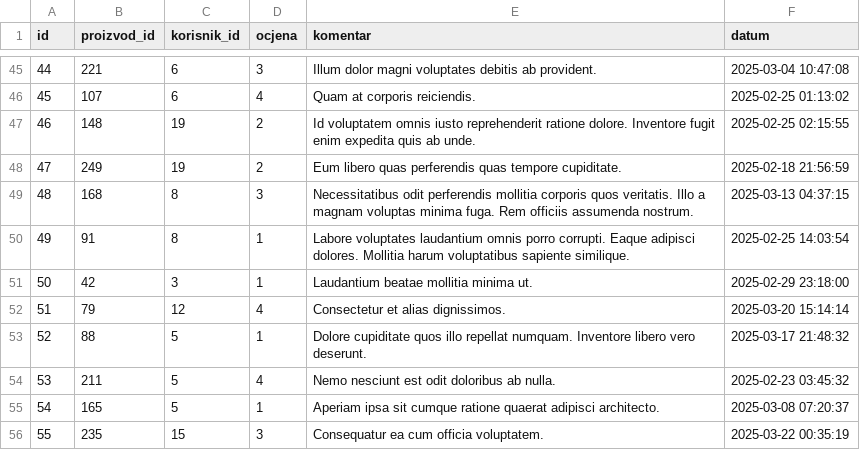
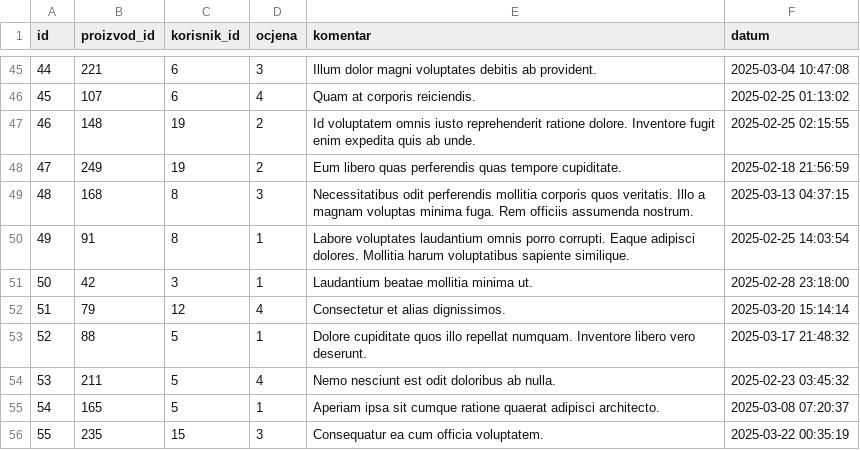
Before and after one commit to denisbeletic/BP1-vodenje-web-trgovine, a CSV file: data/recenzija.csv, drawn as a sheet; only a part is shown, gaps mark what is left out.

```diff
--- a/data/recenzija.csv
+++ b/data/recenzija.csv
@@ -50,3 +50,3 @@ id,proizvod_id,korisnik_id,ocjena,komentar,datum
 49,91,8,1,Labore voluptates laudantium omnis porro corrupti. Eaque adipisci dolores. Mollitia harum voluptatibus sapiente similique.,2025-02-25 14:03:54
-50,42,3,1,Laudantium beatae mollitia minima ut.,2025-02-29 23:18:00
+50,42,3,1,Laudantium beatae mollitia minima ut.,2025-02-28 23:18:00
 51,79,12,4,Consectetur et alias dignissimos.,2025-03-20 15:14:14
```
Also changed, not shown: data/dostava.csv, data/narudzba_proizvod.csv, 6 other files.
